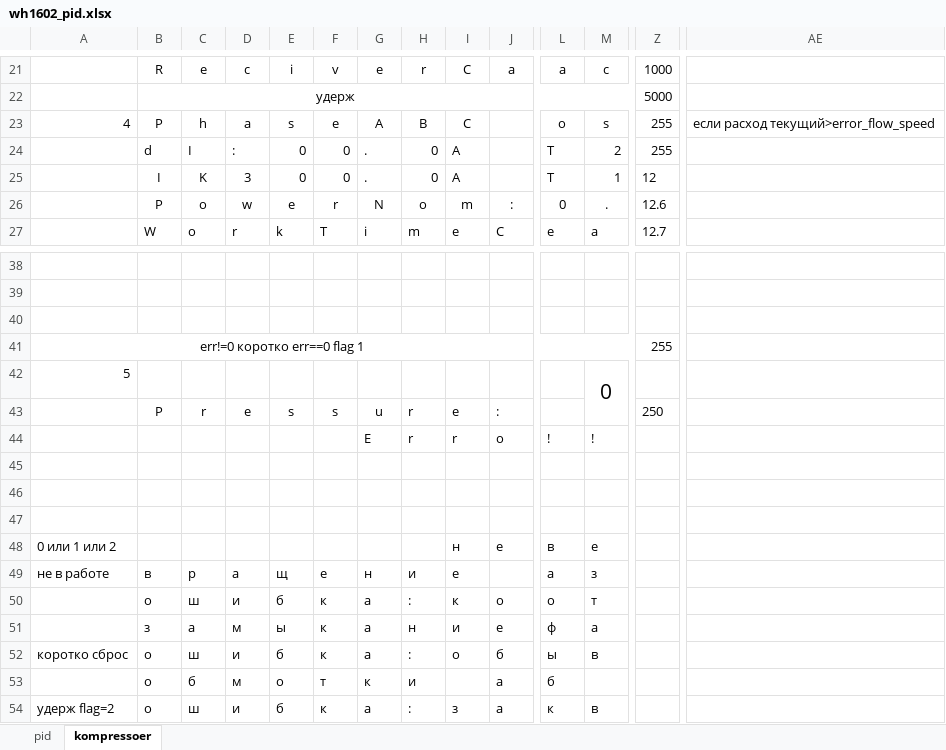
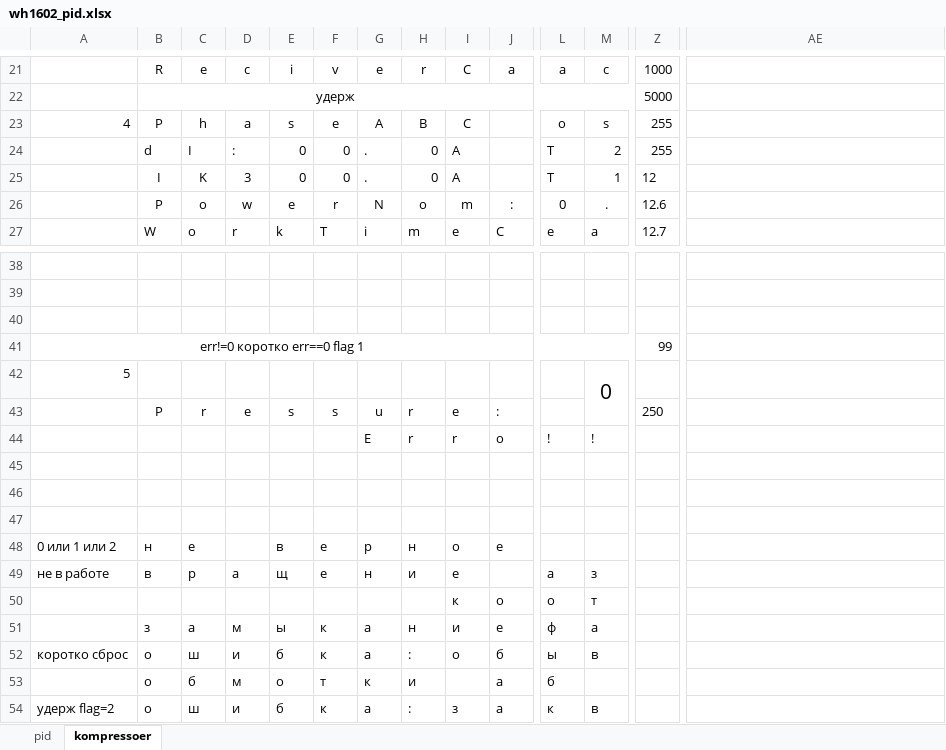
Before and after one commit to Ilshat-cloud/kompressor, an Excel workbook: wh1602_pid.xlsx, sheet kompressoer, drawn as a sheet; only a part is shown, gaps mark what is left out; values as stored, in another font and other column widths than the file's, no borders; removed rows and columns are numbered as before the commit, all else as after; rows hold the shown columns only; the diff names each change by its address in the sheet, - before the commit and + after, or states it on an @@ line.

```diff
--- a/wh1602_pid.xlsx (sheet kompressoer)
+++ b/wh1602_pid.xlsx (sheet kompressoer)
-AE23: если расход текущий>error_flow_speed
+AE23: (empty)
-Z41: 255
+Z41: 99
-row 48: 0 или 1 или 2 |  |  |  |  |  |  |  | н | е | в | е
+row 48: 0 или 1 или 2 | н | е |  | в | е | р | н | о | е
-B50: о
+B50: (empty)
-C50: ш
+C50: (empty)
-D50: и
+D50: (empty)
-E50: б
+E50: (empty)
-F50: к
+F50: (empty)
-G50: а
+G50: (empty)
-H50: :
+H50: (empty)
```
Also changed, not shown: 1 other file.
